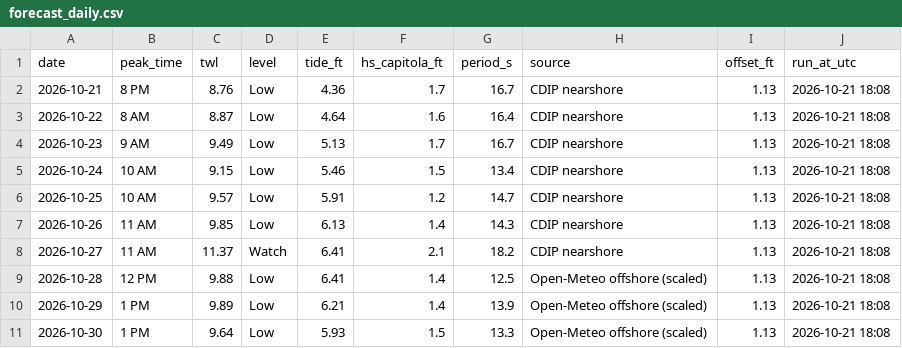
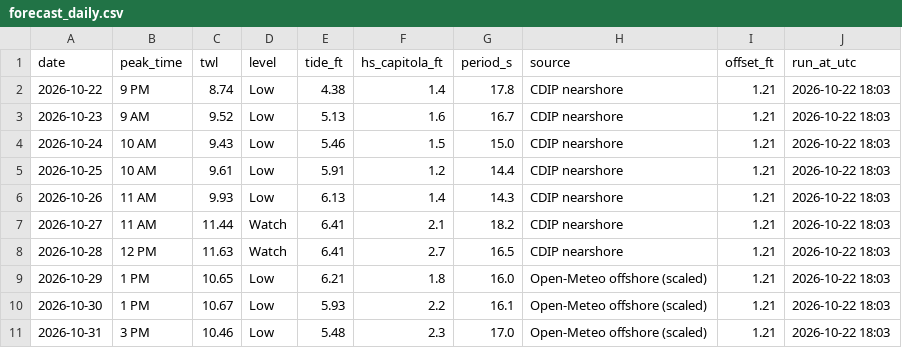
Before and after one commit to kevinkeet/frontpage, a CSV file: capitola/data/forecast_daily.csv, drawn as a sheet.

```diff
--- a/capitola/data/forecast_daily.csv
+++ b/capitola/data/forecast_daily.csv
@@ -1,11 +1,11 @@
 date,peak_time,twl,level,tide_ft,hs_capitola_ft,period_s,source,offset_ft,run_at_utc
-2026-10-21,8 PM,8.76,Low,4.36,1.7,16.7,CDIP nearshore,1.13,2026-10-21 18:08
-2026-10-22,8 AM,8.87,Low,4.64,1.6,16.4,CDIP nearshore,1.13,2026-10-21 18:08
-2026-10-23,9 AM,9.49,Low,5.13,1.7,16.7,CDIP nearshore,1.13,2026-10-21 18:08
-2026-10-24,10 AM,9.15,Low,5.46,1.5,13.4,CDIP nearshore,1.13,2026-10-21 18:08
-2026-10-25,10 AM,9.57,Low,5.91,1.2,14.7,CDIP nearshore,1.13,2026-10-21 18:08
-2026-10-26,11 AM,9.85,Low,6.13,1.4,14.3,CDIP nearshore,1.13,2026-10-21 18:08
-2026-10-27,11 AM,11.37,Watch,6.41,2.1,18.2,CDIP nearshore,1.13,2026-10-21 18:08
-2026-10-28,12 PM,9.88,Low,6.41,1.4,12.5,Open-Meteo offshore (scaled),1.13,2026-10-21 18:08
-2026-10-29,1 PM,9.89,Low,6.21,1.4,13.9,Open-Meteo offshore (scaled),1.13,2026-10-21 18:08
-2026-10-30,1 PM,9.64,Low,5.93,1.5,13.3,Open-Meteo offshore (scaled),1.13,2026-10-21 18:08
+2026-10-22,9 PM,8.74,Low,4.38,1.4,17.8,CDIP nearshore,1.21,2026-10-22 18:03
+2026-10-23,9 AM,9.52,Low,5.13,1.6,16.7,CDIP nearshore,1.21,2026-10-22 18:03
+2026-10-24,10 AM,9.43,Low,5.46,1.5,15.0,CDIP nearshore,1.21,2026-10-22 18:03
+2026-10-25,10 AM,9.61,Low,5.91,1.2,14.4,CDIP nearshore,1.21,2026-10-22 18:03
+2026-10-26,11 AM,9.93,Low,6.13,1.4,14.3,CDIP nearshore,1.21,2026-10-22 18:03
+2026-10-27,11 AM,11.44,Watch,6.41,2.1,18.2,CDIP nearshore,1.21,2026-10-22 18:03
+2026-10-28,12 PM,11.63,Watch,6.41,2.7,16.5,CDIP nearshore,1.21,2026-10-22 18:03
+2026-10-29,1 PM,10.65,Low,6.21,1.8,16.0,Open-Meteo offshore (scaled),1.21,2026-10-22 18:03
+2026-10-30,1 PM,10.67,Low,5.93,2.2,16.1,Open-Meteo offshore (scaled),1.21,2026-10-22 18:03
+2026-10-31,3 PM,10.46,Low,5.48,2.3,17.0,Open-Meteo offshore (scaled),1.21,2026-10-22 18:03
```
Also changed, not shown: capitola/data/forecast_hourly.csv, capitola/data/outlook_daily.csv, 8 other files.
